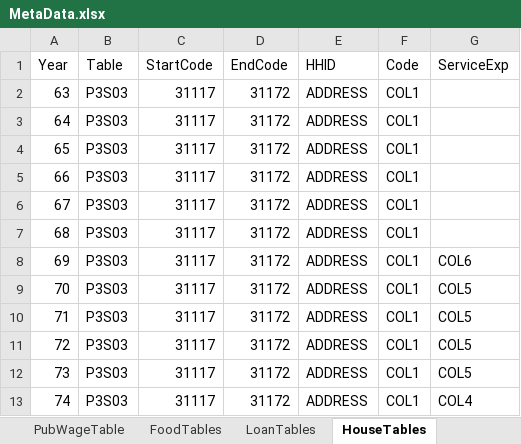
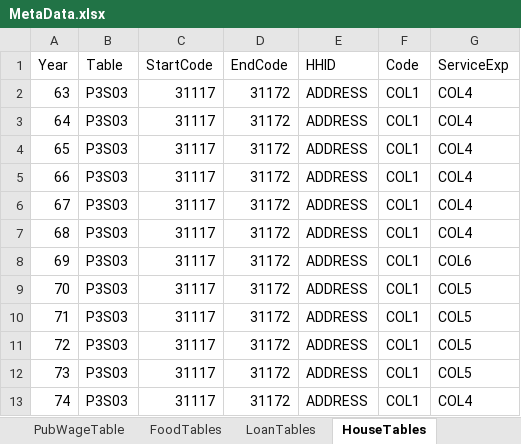
Before and after one commit to IPRCIRI/IRHEIS, an Excel workbook: Data/MetaData.xlsx, sheet HouseTables, drawn as a sheet; only a part is shown; values as stored, in another font and other column widths than the file's, no borders; the diff names each change by its address in the sheet, - before the commit and + after, or states it on an @@ line.

```diff
--- a/Data/MetaData.xlsx (sheet HouseTables)
+++ b/Data/MetaData.xlsx (sheet HouseTables)
-G2:G7 (ServiceExp): (empty)
+G2:G7 (ServiceExp): COL4
```
Also changed, not shown: sheet EducationTables, sheet FoodTables, 2 other files.
